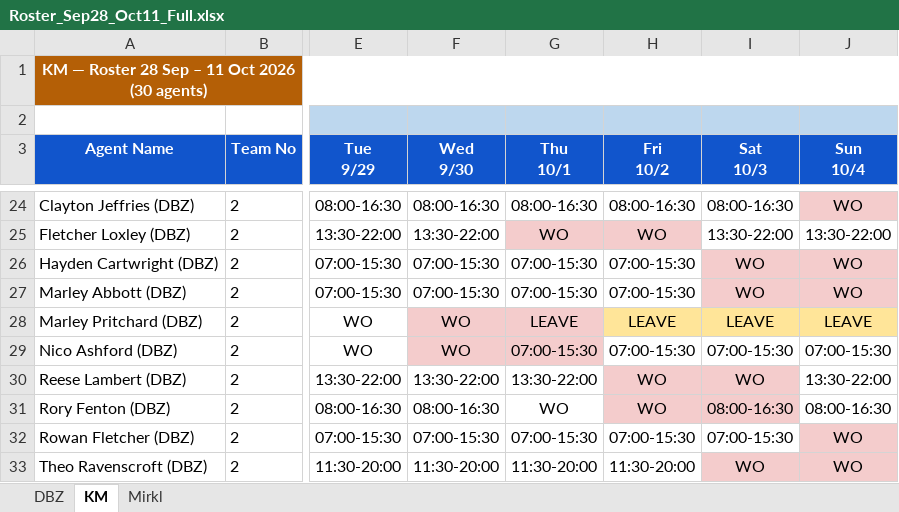
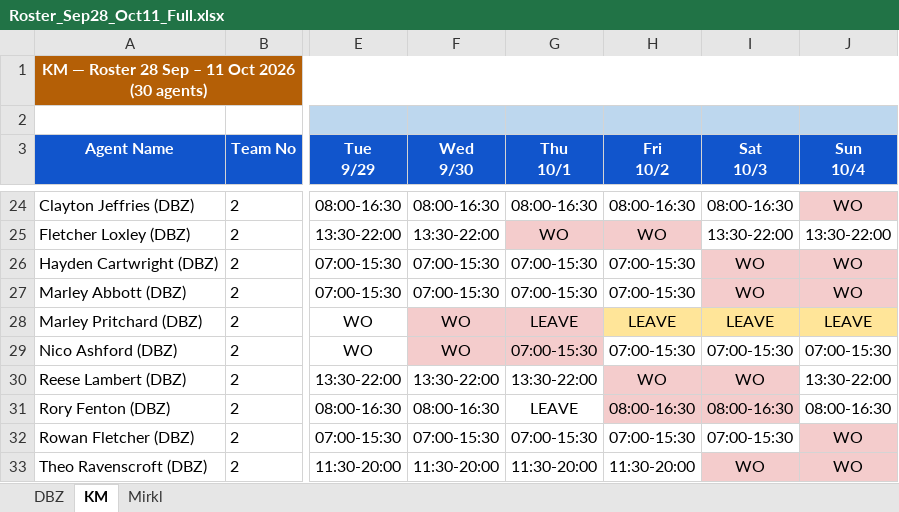
Before and after one commit to Anwarshaik565/EXV, an Excel workbook: 2026-09-28/Roster_Sep28_Oct11_Full.xlsx, sheet KM, drawn as a sheet; only a part is shown, gaps mark what is left out; values as stored, in another font and other column widths than the file's, no borders; the diff names each change by its address in the sheet, - before the commit and + after, or states it on an @@ line.

Commit message:
Fix Rory Fenton: revert incorrect WO-slide that had him off on 10/2 (not part of his leave request); now marked LEAVE only on 10/1 (his actual approved day) with Fri/Sat WO pair restored, working 10/2.

```diff
--- a/2026-09-28/Roster_Sep28_Oct11_Full.xlsx (sheet KM)
+++ b/2026-09-28/Roster_Sep28_Oct11_Full.xlsx (sheet KM)
-G31 (Thu 10/1): WO
+G31 (Thu 10/1): LEAVE
-H31 (Fri 10/2): WO
+H31 (Fri 10/2): 08:00-16:30
```
